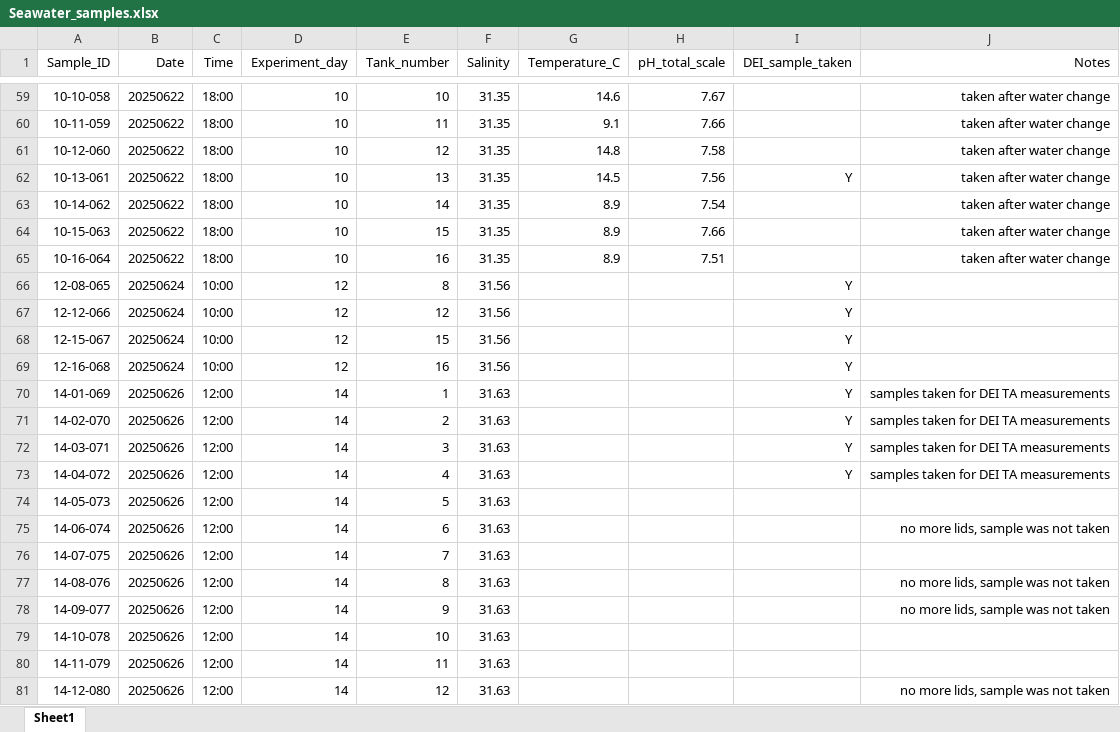
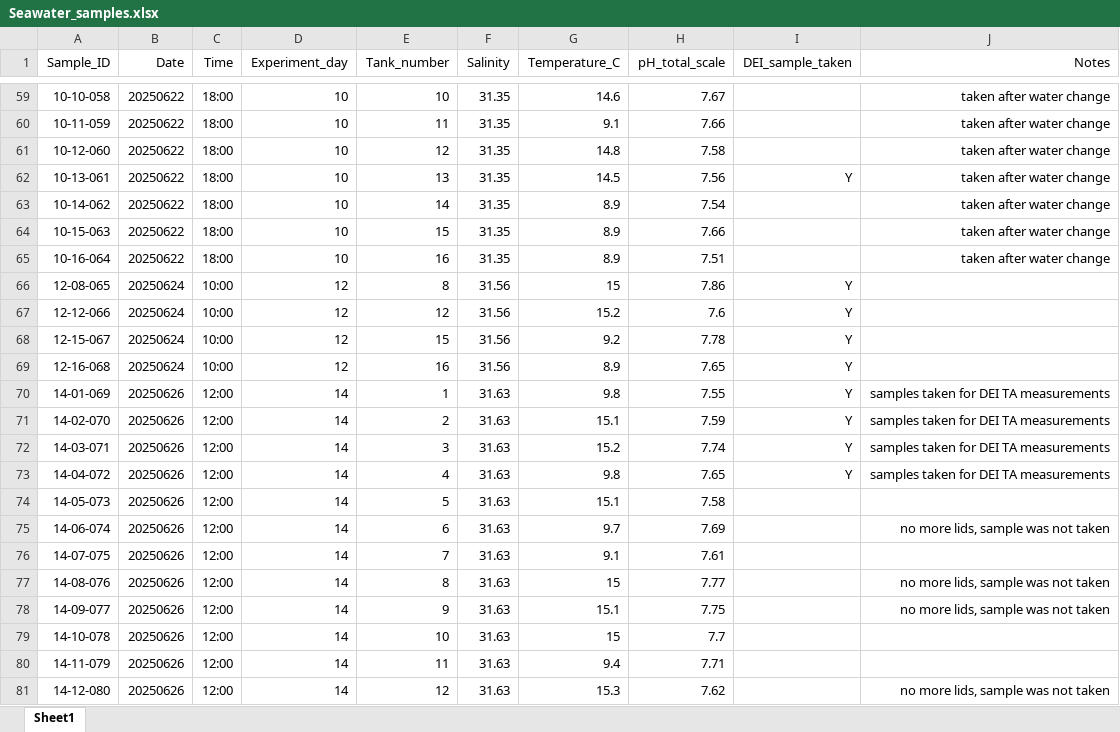
Before and after one commit to SamGurr/Pmagellanicus_omics, an Excel workbook: RAnalysis/Data/Seawater_chemistry/Seawater_samples.xlsx, sheet Sheet1, drawn as a sheet; only a part is shown, gaps mark what is left out; values as stored, in another font and other column widths than the file's, no borders; the diff covers the shown part only; the diff names each change by its address in the sheet, - before the commit and + after, or states it on an @@ line.

Commit message:
updated data and sw chem script

```diff
--- a/RAnalysis/Data/Seawater_chemistry/Seawater_samples.xlsx (sheet Sheet1)
+++ b/RAnalysis/Data/Seawater_chemistry/Seawater_samples.xlsx (sheet Sheet1)
-G66 (Temperature_C): (empty)
+G66 (Temperature_C): 15
-H66 (pH_total_scale): (empty)
+H66 (pH_total_scale): 7.86
-G67 (Temperature_C): (empty)
+G67 (Temperature_C): 15.2
-H67 (pH_total_scale): (empty)
+H67 (pH_total_scale): 7.6
-G68 (Temperature_C): (empty)
+G68 (Temperature_C): 9.2
-H68 (pH_total_scale): (empty)
+H68 (pH_total_scale): 7.78
-G69 (Temperature_C): (empty)
+G69 (Temperature_C): 8.9
-H69 (pH_total_scale): (empty)
+H69 (pH_total_scale): 7.65
-G70 (Temperature_C): (empty)
+G70 (Temperature_C): 9.8
-H70 (pH_total_scale): (empty)
+H70 (pH_total_scale): 7.55
-G71 (Temperature_C): (empty)
+G71 (Temperature_C): 15.1
-H71 (pH_total_scale): (empty)
+H71 (pH_total_scale): 7.59
-G72 (Temperature_C): (empty)
+G72 (Temperature_C): 15.2
-H72 (pH_total_scale): (empty)
+H72 (pH_total_scale): 7.74
-G73 (Temperature_C): (empty)
+G73 (Temperature_C): 9.8
-H73 (pH_total_scale): (empty)
+H73 (pH_total_scale): 7.65
-G74 (Temperature_C): (empty)
+G74 (Temperature_C): 15.1
-H74 (pH_total_scale): (empty)
+H74 (pH_total_scale): 7.58
-G75 (Temperature_C): (empty)
+G75 (Temperature_C): 9.7
-H75 (pH_total_scale): (empty)
+H75 (pH_total_scale): 7.69
-G76 (Temperature_C): (empty)
+G76 (Temperature_C): 9.1
-H76 (pH_total_scale): (empty)
+H76 (pH_total_scale): 7.61
-G77 (Temperature_C): (empty)
+G77 (Temperature_C): 15
-H77 (pH_total_scale): (empty)
+H77 (pH_total_scale): 7.77
-G78 (Temperature_C): (empty)
+G78 (Temperature_C): 15.1
-H78 (pH_total_scale): (empty)
+H78 (pH_total_scale): 7.75
-G79 (Temperature_C): (empty)
+G79 (Temperature_C): 15
-H79 (pH_total_scale): (empty)
+H79 (pH_total_scale): 7.7
-G80 (Temperature_C): (empty)
+G80 (Temperature_C): 9.4
-H80 (pH_total_scale): (empty)
+H80 (pH_total_scale): 7.71
-G81 (Temperature_C): (empty)
+G81 (Temperature_C): 15.3
-H81 (pH_total_scale): (empty)
+H81 (pH_total_scale): 7.62
```
Also changed, not shown: 8 edited cells elsewhere in this sheet, 7 other files.
